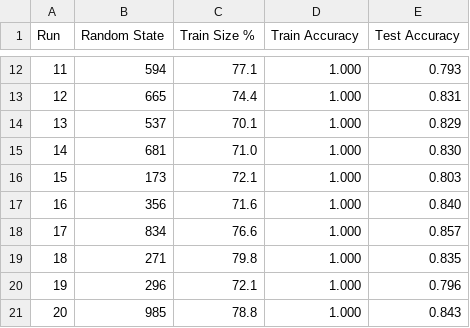
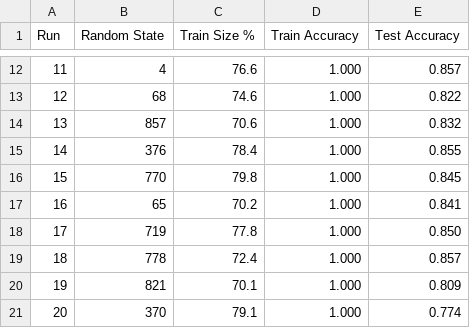
Before and after one commit to kennethelong/firstPyhtonProject, a CSV file: Exam/randomized_splits_results.csv, drawn as a sheet; only a part is shown, gaps mark what is left out; the diff covers the shown part only.

```diff
--- a/Exam/randomized_splits_results.csv
+++ b/Exam/randomized_splits_results.csv
@@ -12,10 +12,10 @@ Run,Random State,Train Size %,Train Accuracy,Test Accuracy
-11,594,77.1,1.000,0.793
-12,665,74.4,1.000,0.831
-13,537,70.1,1.000,0.829
-14,681,71.0,1.000,0.830
-15,173,72.1,1.000,0.803
-16,356,71.6,1.000,0.840
-17,834,76.6,1.000,0.857
-18,271,79.8,1.000,0.835
-19,296,72.1,1.000,0.796
-20,985,78.8,1.000,0.843
+11,4,76.6,1.000,0.857
+12,68,74.6,1.000,0.822
+13,857,70.6,1.000,0.832
+14,376,78.4,1.000,0.855
+15,770,79.8,1.000,0.845
+16,65,70.2,1.000,0.841
+17,719,77.8,1.000,0.850
+18,778,72.4,1.000,0.857
+19,821,70.1,1.000,0.809
+20,370,79.1,1.000,0.774
```
Also changed, not shown: 30 edited cells elsewhere in this file, 1 other file.
